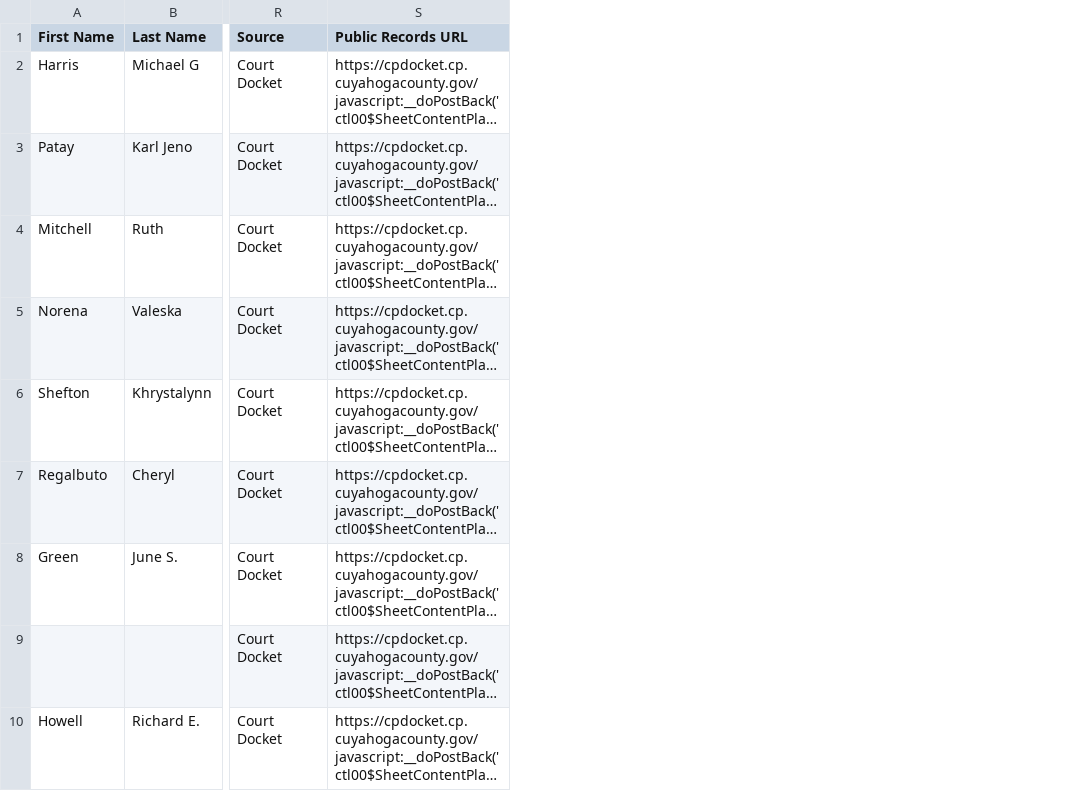
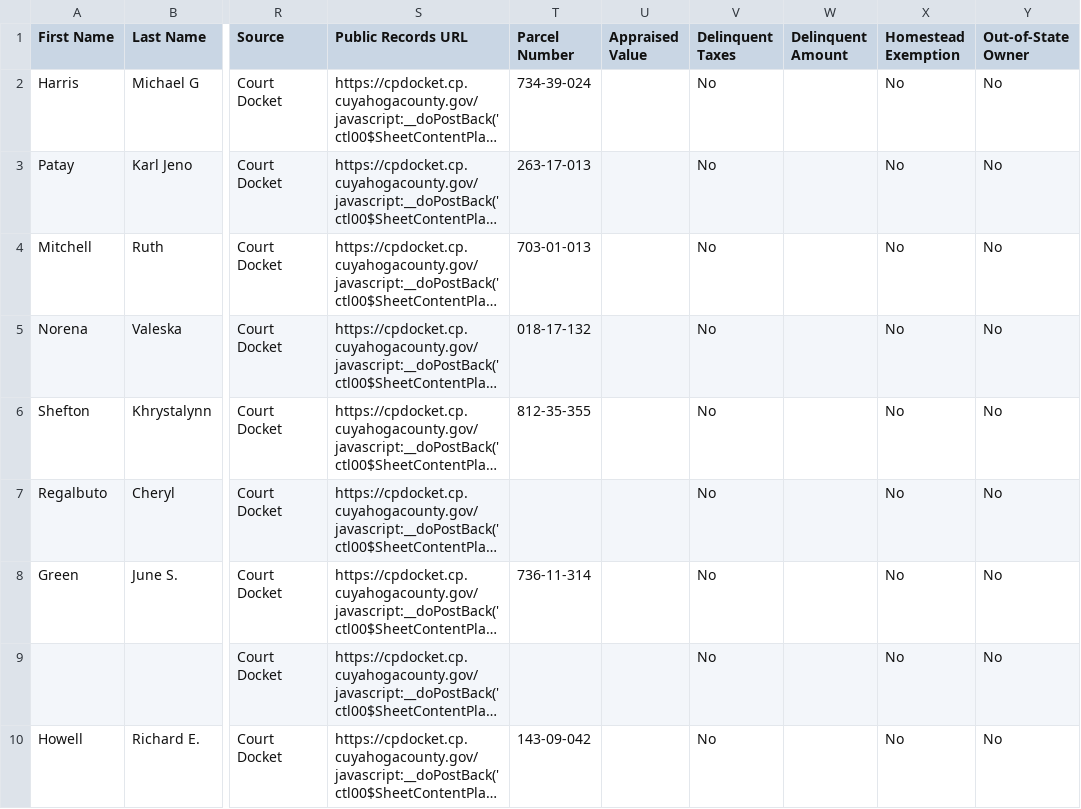
Before and after one commit to 10xresourcesinc-ai/cuyahoga-intel, a CSV file: data/ghl_export.csv, drawn as a sheet; only a part is shown, gaps mark what is left out; long unchanged cells end in …; the diff names each change by its address in the sheet, - before the commit and + after, or states it on an @@ line.

```diff
--- a/data/ghl_export.csv
+++ b/data/ghl_export.csv
+column T (Parcel Number), rows 2-10: 734-39-024 | 263-17-013 | 703-01-013 | 018-17-132 | 812-35-355 |  | 736-11-314 |  | 143-09-042
+column U (Appraised Value), empty
+column V (Delinquent Taxes), rows 2-10: all No
+column W (Delinquent Amount), empty
+column X (Homestead Exemption), rows 2-10: all No
+column Y (Out-of-State Owner), rows 2-10: all No
```
Also changed, not shown: 2 other files.
